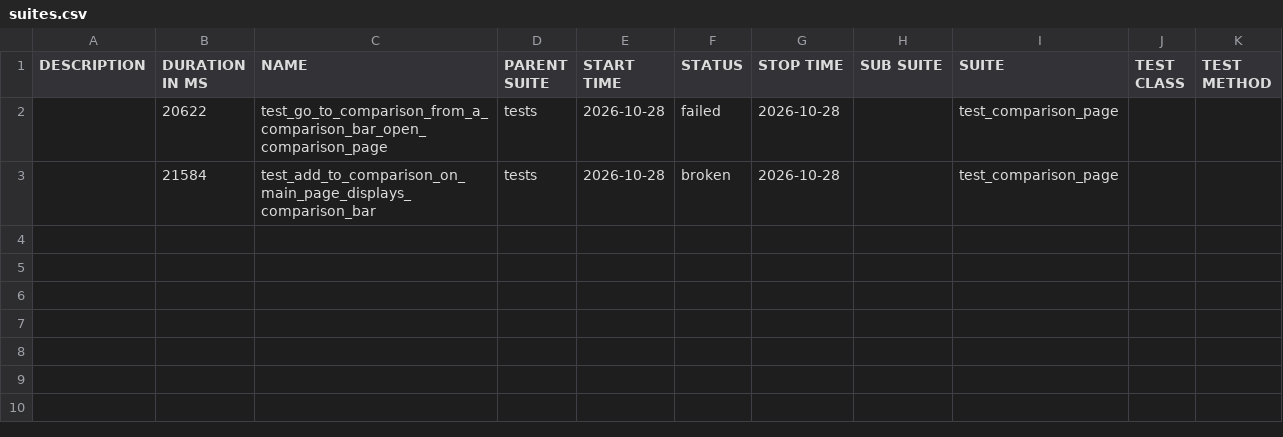
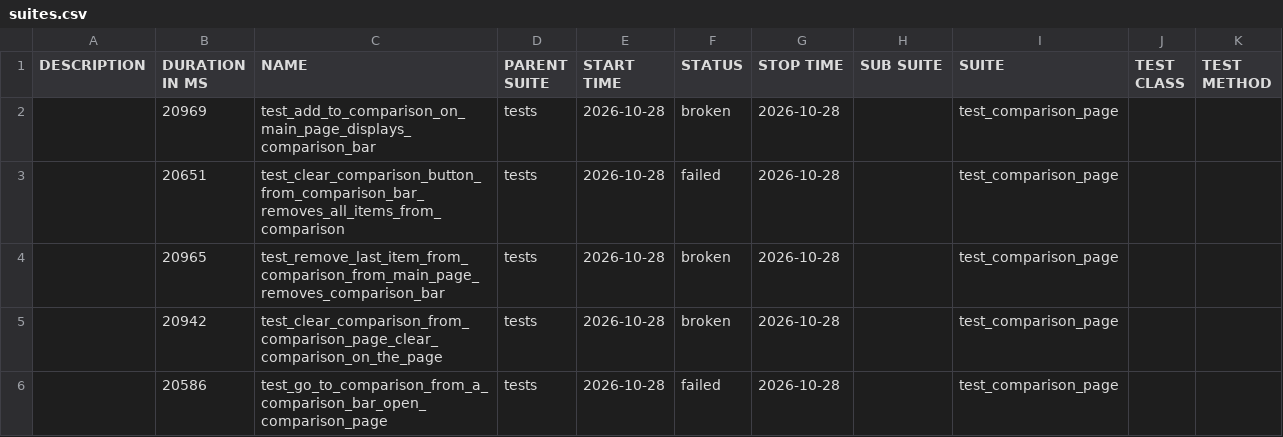
Before and after one commit to MaksimHushcha/Selenium-Test-Framework, a CSV file: data/suites.csv, drawn as a sheet.

```diff
--- a/data/suites.csv
+++ b/data/suites.csv
@@ -1,3 +1,6 @@
 "DESCRIPTION","DURATION IN MS","NAME","PARENT SUITE","START TIME","STATUS","STOP TIME","SUB SUITE","SUITE","TEST CLASS","TEST METHOD"
-"","20622","test_go_to_comparison_from_a_comparison_bar_open_comparison_page","tests","2026-10-28","failed","2026-10-28","","test_comparison_page","",""
-"","21584","test_add_to_comparison_on_main_page_displays_comparison_bar","tests","2026-10-28","broken","2026-10-28","","test_comparison_page","",""
+"","20969","test_add_to_comparison_on_main_page_displays_comparison_bar","tests","2026-10-28","broken","2026-10-28","","test_comparison_page","",""
+"","20651","test_clear_comparison_button_from_comparison_bar_removes_all_items_from_comparison","tests","2026-10-28","failed","2026-10-28","","test_comparison_page","",""
+"","20965","test_remove_last_item_from_comparison_from_main_page_removes_comparison_bar","tests","2026-10-28","broken","2026-10-28","","test_comparison_page","",""
+"","20942","test_clear_comparison_from_comparison_page_clear_comparison_on_the_page","tests","2026-10-28","broken","2026-10-28","","test_comparison_page","",""
+"","20586","test_go_to_comparison_from_a_comparison_bar_open_comparison_page","tests","2026-10-28","failed","2026-10-28","","test_comparison_page","",""
```
Also changed, not shown: 36 other files.
